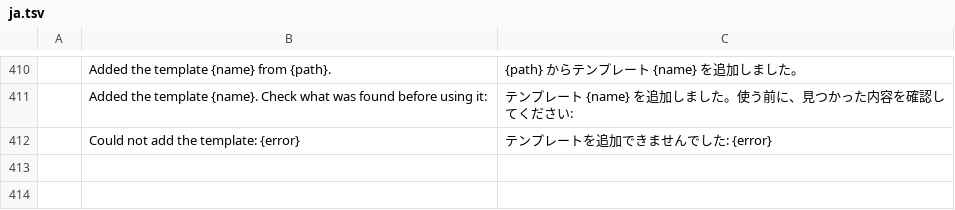
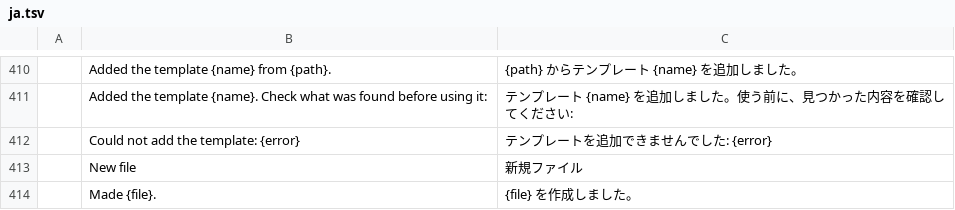
Before and after one commit to WENSHAO521/psg-pdf, a TSV file: i18n/psg-academic/ja.tsv, drawn as a sheet; only a part is shown, gaps mark what is left out.

```diff
--- a/i18n/psg-academic/ja.tsv
+++ b/i18n/psg-academic/ja.tsv
@@ -412 +412,3 @@
 	Could not add the template: {error}	テンプレートを追加できませんでした: {error}
+	New file	新規ファイル
+	Made {file}.	{file} を作成しました。
```
Also changed, not shown: i18n/psg-academic/fr.tsv, i18n/psg-academic/ko.tsv, 12 other files.
